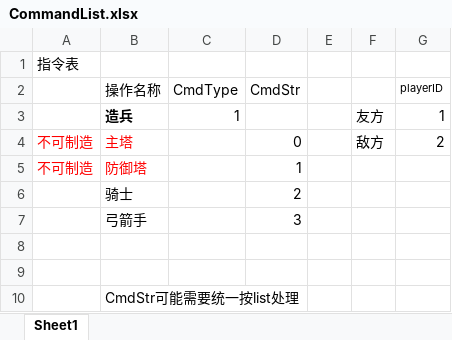
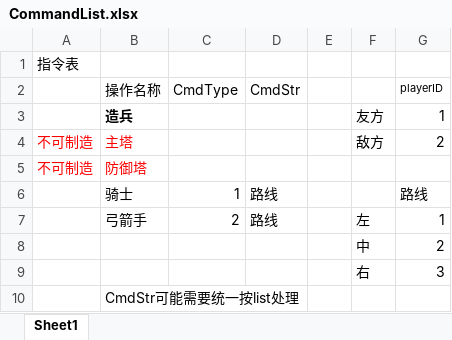
Before and after one commit to zinccat/Two-Towers, an Excel workbook: CommandList.xlsx, sheet Sheet1, drawn as a sheet; values as stored, in another font and other column widths than the file's, no borders; the diff names each change by its address in the sheet, - before the commit and + after, or states it on an @@ line.

Commit message:
Update CommandList.xlsx

```diff
--- a/CommandList.xlsx (sheet Sheet1)
+++ b/CommandList.xlsx (sheet Sheet1)
-C3 (CmdType): 1
+C3 (CmdType): (empty)
-D4 (CmdStr): 0
+D4 (CmdStr): (empty)
-D5 (CmdStr): 1
+D5 (CmdStr): (empty)
-C6 (CmdType): (empty)
+C6 (CmdType): 1
-D6 (CmdStr): 2
+D6 (CmdStr): 路线
-G6 (playerID): (empty)
+G6 (playerID): 路线
-C7 (CmdType): (empty)
+C7 (CmdType): 2
-D7 (CmdStr): 3
+D7 (CmdStr): 路线
-F7: (empty)
+F7: 左
-G7 (playerID): (empty)
+G7 (playerID): 1
-row 8: (empty)
+row 8:  |  |  |  |  | 中 | 2
-row 9: (empty)
+row 9:  |  |  |  |  | 右 | 3
```
